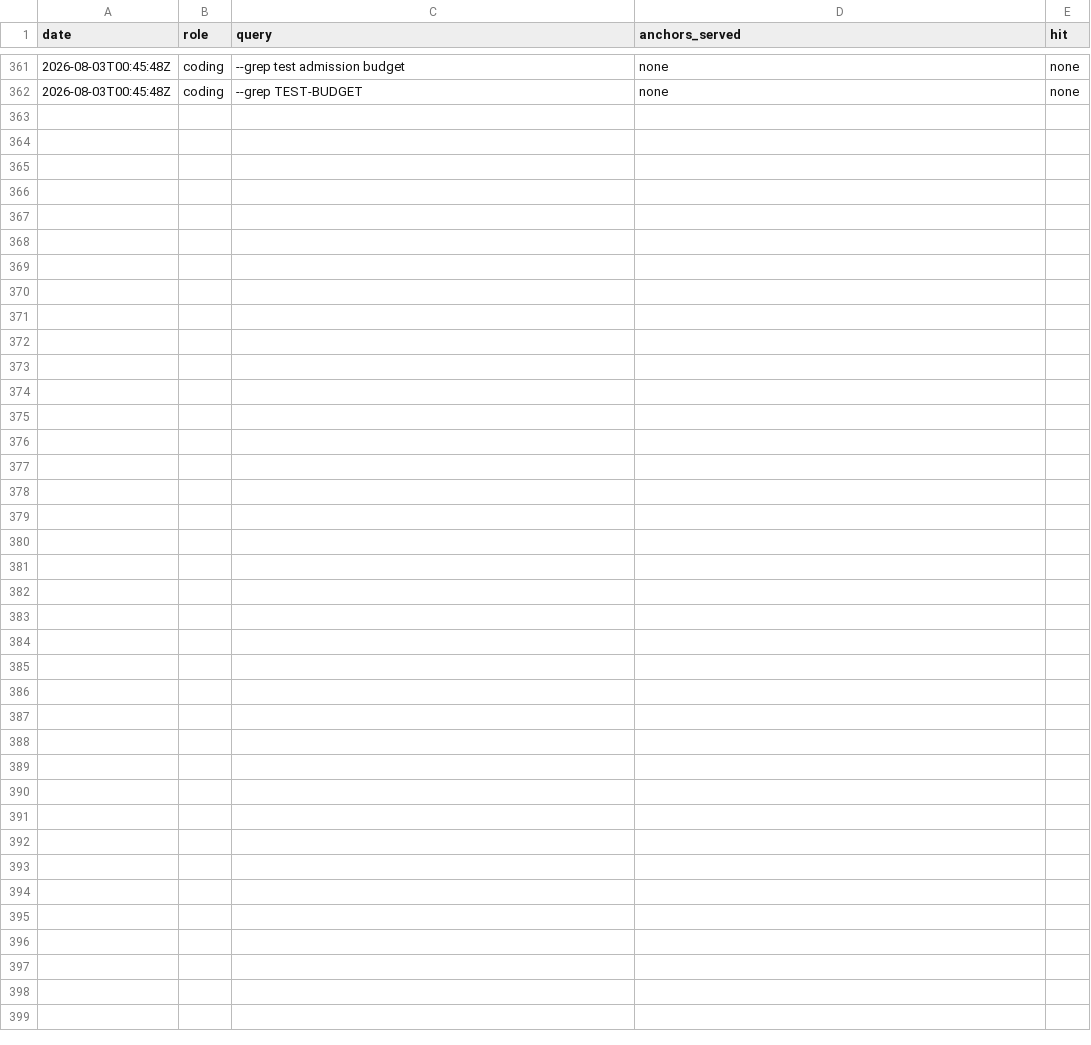
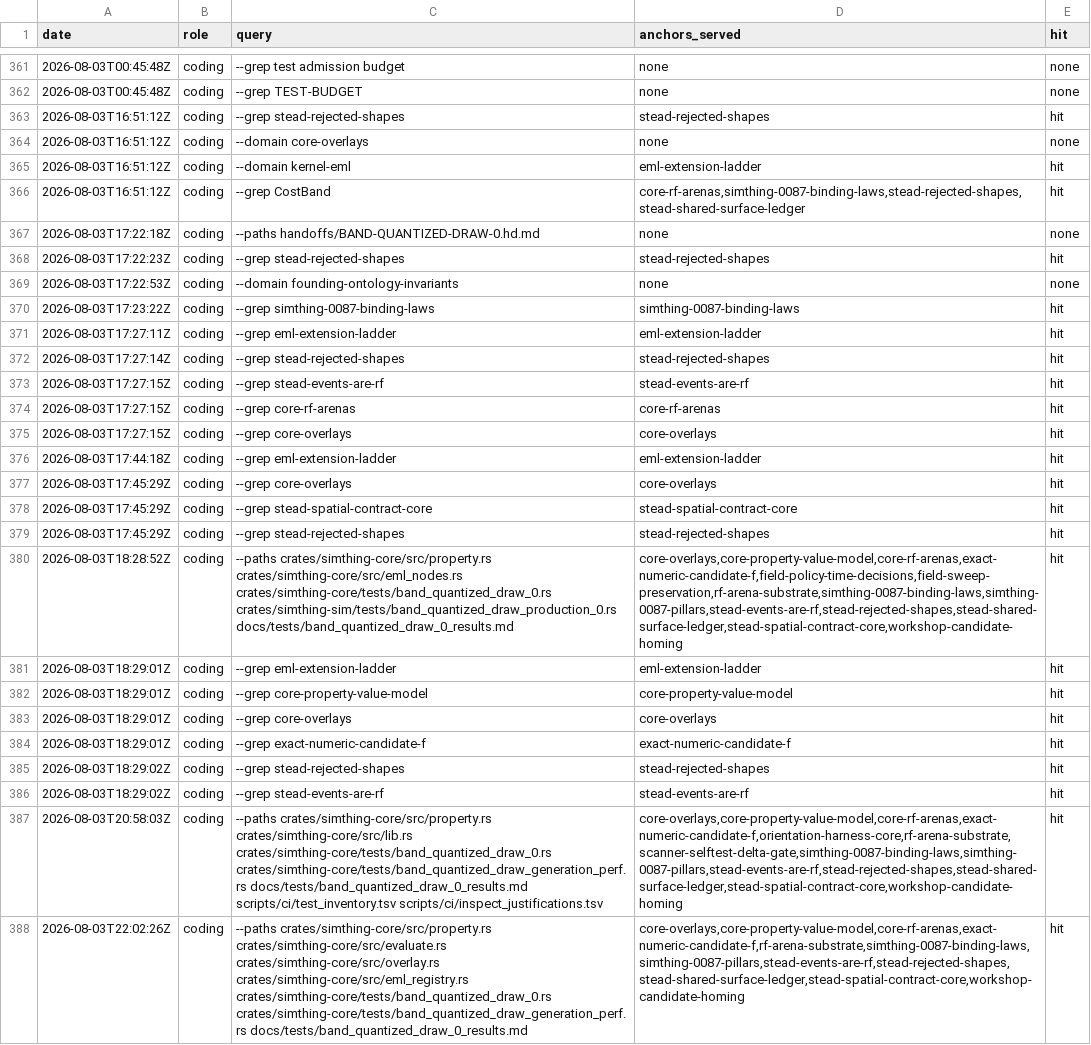
Before and after one commit to khorum08/SimThing, a TSV file: scripts/ci/anchor_reach_log.tsv, drawn as a sheet; only a part is shown, gaps mark what is left out; the diff names each change by its address in the sheet, - before the commit and + after, or states it on an @@ line.

```diff
--- a/scripts/ci/anchor_reach_log.tsv
+++ b/scripts/ci/anchor_reach_log.tsv
+row 363: 2026-08-03T16:51:12Z | coding | --grep stead-rejected-shapes | stead-rejected-shapes | hit
+row 364: 2026-08-03T16:51:12Z | coding | --domain core-overlays | none | none
+row 365: 2026-08-03T16:51:12Z | coding | --domain kernel-eml | eml-extension-ladder | hit
+row 366: 2026-08-03T16:51:12Z | coding | --grep CostBand | core-rf-arenas,simthing-0087-binding-laws,stead-rejected-shapes,stead-shared-surface-ledger | hit
+row 367: 2026-08-03T17:22:18Z | coding | --paths handoffs/BAND-QUANTIZED-DRAW-0.hd.md | none | none
+row 368: 2026-08-03T17:22:23Z | coding | --grep stead-rejected-shapes | stead-rejected-shapes | hit
+row 369: 2026-08-03T17:22:53Z | coding | --domain founding-ontology-invariants | none | none
+row 370: 2026-08-03T17:23:22Z | coding | --grep simthing-0087-binding-laws | simthing-0087-binding-laws | hit
+row 371: 2026-08-03T17:27:11Z | coding | --grep eml-extension-ladder | eml-extension-ladder | hit
+row 372: 2026-08-03T17:27:14Z | coding | --grep stead-rejected-shapes | stead-rejected-shapes | hit
+row 373: 2026-08-03T17:27:15Z | coding | --grep stead-events-are-rf | stead-events-are-rf | hit
+row 374: 2026-08-03T17:27:15Z | coding | --grep core-rf-arenas | core-rf-arenas | hit
+row 375: 2026-08-03T17:27:15Z | coding | --grep core-overlays | core-overlays | hit
+row 376: 2026-08-03T17:44:18Z | coding | --grep eml-extension-ladder | eml-extension-ladder | hit
+row 377: 2026-08-03T17:45:29Z | coding | --grep core-overlays | core-overlays | hit
+row 378: 2026-08-03T17:45:29Z | coding | --grep stead-spatial-contract-core | stead-spatial-contract-core | hit
+row 379: 2026-08-03T17:45:29Z | coding | --grep stead-rejected-shapes | stead-rejected-shapes | hit
+row 380: 2026-08-03T18:28:52Z | coding | --paths crates/simthing-core/src/property.rs crates/simthing-core/src/eml_nodes.rs crates/simthing-core/tests/band_quantized_draw_0.rs crates/simthing-sim/tests/band_quantized_draw_production_0.rs docs/tests/band_quantized_draw_0_results.md | core-overlays,core-property-value-model,core-rf-arenas,exact-numeric-candidate-f,field-policy-time-decisions,field-sweep-preservation,rf-arena-substrate,simthing-0087-binding-laws,simthing-0087-pillars,stead-events-are-rf,stead-rejected-shapes,stead-shared-surface-ledger,stead-spatial-contract-core,workshop-candidate-homing | hit
+row 381: 2026-08-03T18:29:01Z | coding | --grep eml-extension-ladder | eml-extension-ladder | hit
+row 382: 2026-08-03T18:29:01Z | coding | --grep core-property-value-model | core-property-value-model | hit
+row 383: 2026-08-03T18:29:01Z | coding | --grep core-overlays | core-overlays | hit
+row 384: 2026-08-03T18:29:01Z | coding | --grep exact-numeric-candidate-f | exact-numeric-candidate-f | hit
+row 385: 2026-08-03T18:29:02Z | coding | --grep stead-rejected-shapes | stead-rejected-shapes | hit
+row 386: 2026-08-03T18:29:02Z | coding | --grep stead-events-are-rf | stead-events-are-rf | hit
+row 387: 2026-08-03T20:58:03Z | coding | --paths crates/simthing-core/src/property.rs crates/simthing-core/src/lib.rs crates/simthing-core/tests/band_quantized_draw_0.rs crates/simthing-core/tests/band_quantized_draw_generation_perf.rs docs/tests/band_quantized_draw_0_results.md scripts/ci/test_inventory.tsv scripts/ci/inspect_justifications.tsv | core-overlays,core-property-value-model,core-rf-arenas,exact-numeric-candidate-f,orientation-harness-core,rf-arena-substrate,scanner-selftest-delta-gate,simthing-0087-binding-laws,simthing-0087-pillars,stead-events-are-rf,stead-rejected-shapes,stead-shared-surface-ledger,stead-spatial-contract-core,workshop-candidate-homing | hit
+row 388: 2026-08-03T22:02:26Z | coding | --paths crates/simthing-core/src/property.rs crates/simthing-core/src/evaluate.rs crates/simthing-core/src/overlay.rs crates/simthing-core/src/eml_registry.rs crates/simthing-core/tests/band_quantized_draw_0.rs crates/simthing-core/tests/band_quantized_draw_generation_perf.rs docs/tests/band_quantized_draw_0_results.md | core-overlays,core-property-value-model,core-rf-arenas,exact-numeric-candidate-f,rf-arena-substrate,simthing-0087-binding-laws,simthing-0087-pillars,stead-events-are-rf,stead-rejected-shapes,stead-shared-surface-ledger,stead-spatial-contract-core,workshop-candidate-homing | hit
```
Also changed, not shown: scripts/ci/inspect_justifications.tsv, scripts/ci/triage_log.tsv, 45 other files.
